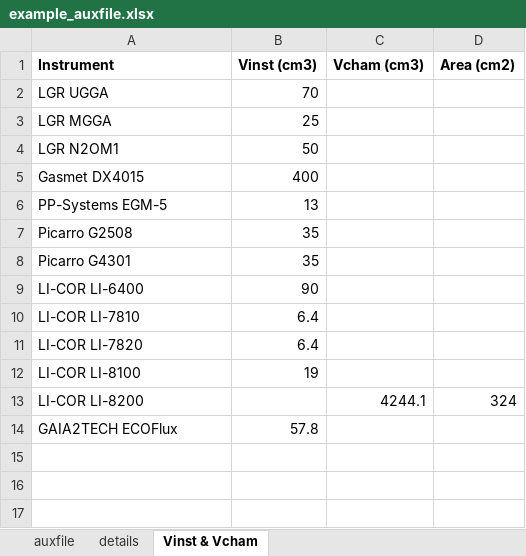
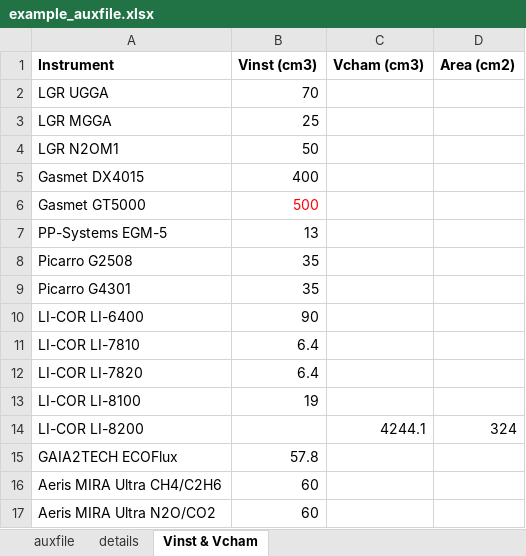
Before and after one commit to Qepanna/goFlux-webpage, an Excel workbook: docs/example_auxfile.xlsx, sheet Vinst & Vcham, drawn as a sheet; values as stored, in another font and other column widths than the file's, no borders; the diff names each change by its address in the sheet, - before the commit and + after, or states it on an @@ line.

Commit message:
add Vinst for Aeris instruments

```diff
--- a/docs/example_auxfile.xlsx (sheet Vinst & Vcham)
+++ b/docs/example_auxfile.xlsx (sheet Vinst & Vcham)
+row 6: Gasmet GT5000 | 500
+row 16: Aeris MIRA Ultra CH4/C2H6 | 60
+row 17: Aeris MIRA Ultra N2O/CO2 | 60
```
Also changed, not shown: formulas that keep their value.
